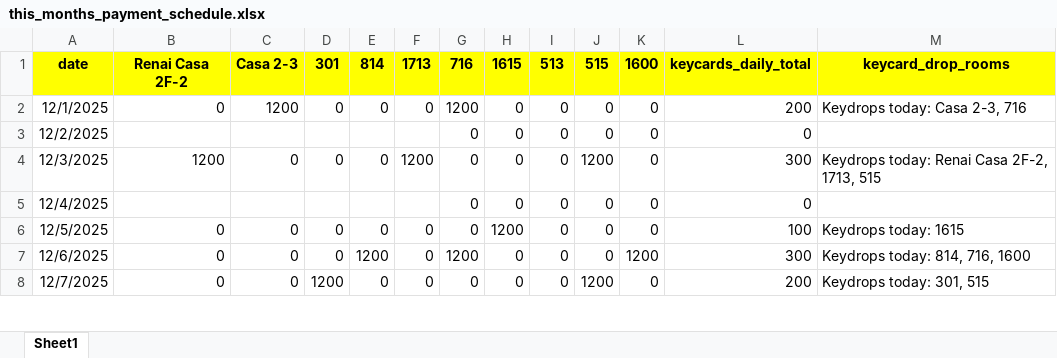
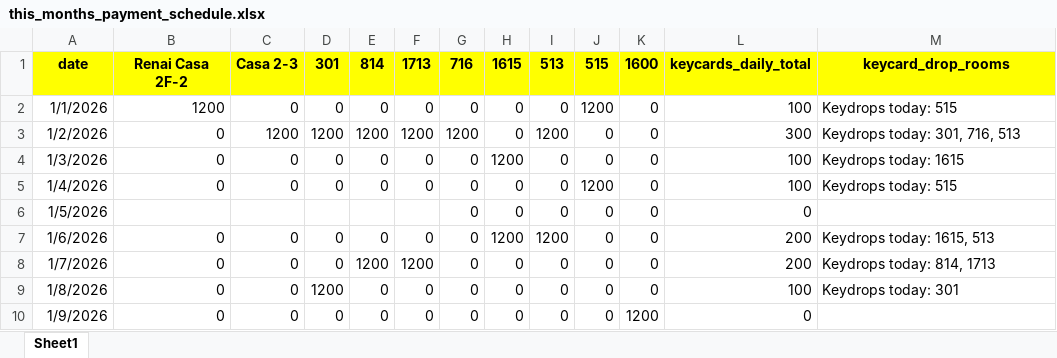
Before and after one commit to Russell-Shean/staycasa, an Excel workbook: data/this_months_payment_schedule.xlsx, sheet Sheet1, drawn as a sheet; only a part is shown; values as stored, in another font and other column widths than the file's, no borders; removed rows and columns are numbered as before the commit, all else as after; the diff covers the shown part only; the diff names each change by its address in the sheet, - before the commit and + after, or states it on an @@ line.

```diff
--- a/data/this_months_payment_schedule.xlsx (sheet Sheet1)
+++ b/data/this_months_payment_schedule.xlsx (sheet Sheet1)
+row 2: 1/1/2026 | 1200 | 0 | 0 | 0 | 0 | 0 | 0 | 0 | 1200 | 0 | 100 | Keydrops today: 515
+row 3: 1/2/2026 | 0 | 1200 | 1200 | 1200 | 1200 | 1200 | 0 | 1200 | 0 | 0 | 300 | Keydrops today: 301, 716, 513
-A4: 12/1/2025
+A4: 1/3/2026
-C4: 1200
+C4: 0
-G4: 1200
+G4: 0
-H4: 0
+H4: 1200
-L4: 200
+L4: 100
-M4: Keydrops today: Casa 2-3, 716
+M4: Keydrops today: 1615
-row 3: 12/2/2025 |  |  |  |  |  | 0 | 0 | 0 | 0 | 0 | 0
-A5: 12/3/2025
+A5: 1/4/2026
-B5: 1200
+B5: 0
-F5: 1200
+F5: 0
-L5: 300
+L5: 100
-M5: Keydrops today: Renai Casa 2F-2, 1713, 515
+M5: Keydrops today: 515
-A6: 12/4/2025
+A6: 1/5/2026
-A7: 12/5/2025
+A7: 1/6/2026
-I7: 0
+I7: 1200
-L7: 100
+L7: 200
-M7: Keydrops today: 1615
+M7: Keydrops today: 1615, 513
-A8: 12/6/2025
+A8: 1/7/2026
-F8: 0
+F8: 1200
-G8: 1200
+G8: 0
-K8: 1200
+K8: 0
-L8: 300
+L8: 200
-M8: Keydrops today: 814, 716, 1600
+M8: Keydrops today: 814, 1713
-A9: 12/7/2025
+A9: 1/8/2026
-J9: 1200
+J9: 0
-L9: 200
+L9: 100
-M9: Keydrops today: 301, 515
+M9: Keydrops today: 301
+row 10: 1/9/2026 | 0 | 0 | 0 | 0 | 0 | 0 | 0 | 0 | 0 | 1200 | 0
```
Also changed, not shown: 5 added rows, 7 removed rows and 48 edited cells elsewhere in this sheet, 8 other files.
